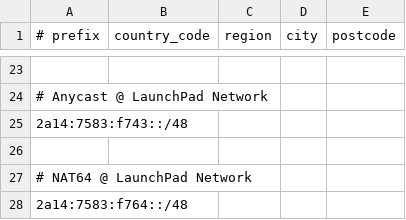
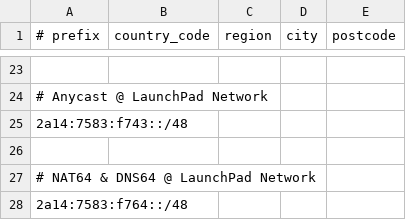
Before and after one commit to rdp-studio/geofeed, a CSV file: geofeed.csv, drawn as a sheet; only a part is shown, gaps mark what is left out.

Commit message:
Update geofeed.csv

```diff
--- a/geofeed.csv
+++ b/geofeed.csv
@@ -26,3 +26,3 @@
 
-# NAT64 @ LaunchPad Network,,,,
+# NAT64 & DNS64 @ LaunchPad Network,,,,
 2a14:7583:f764::/48,,,,
```
